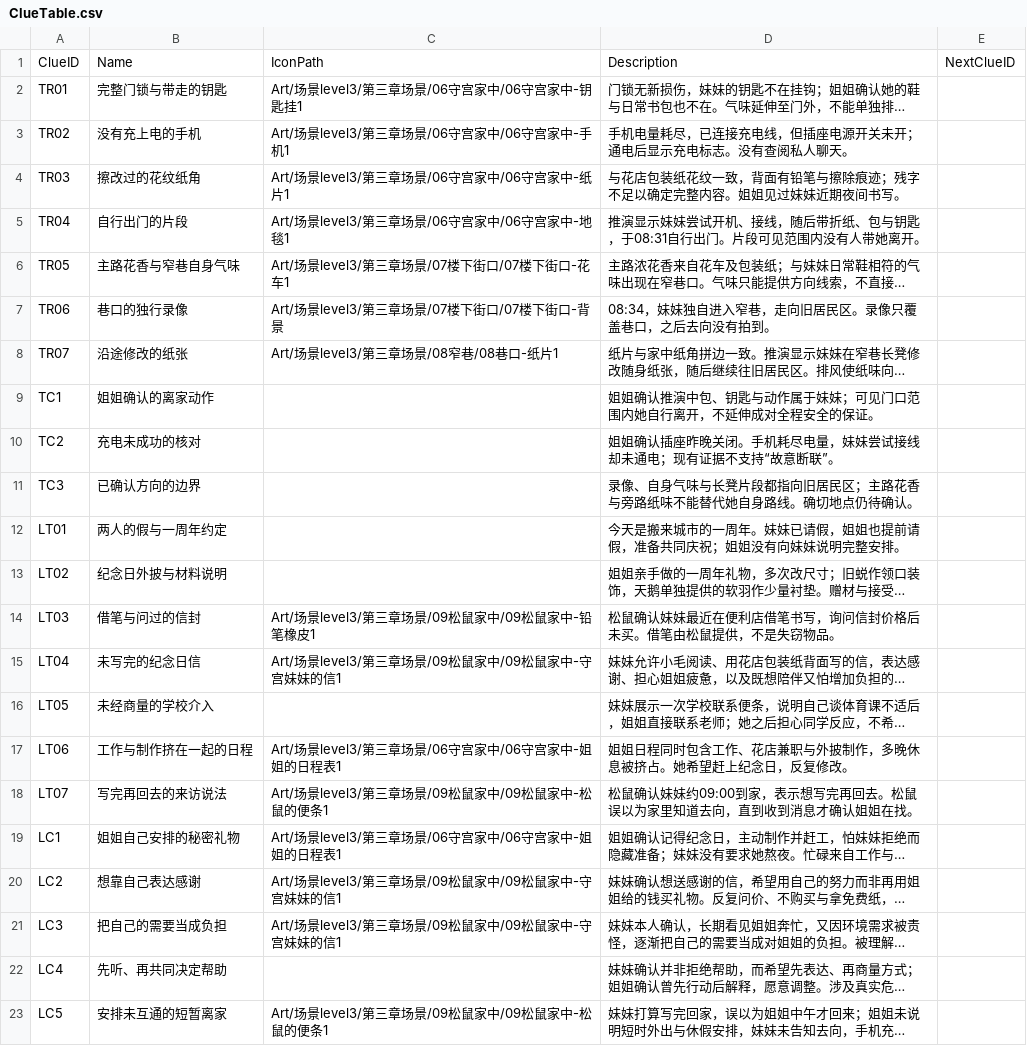
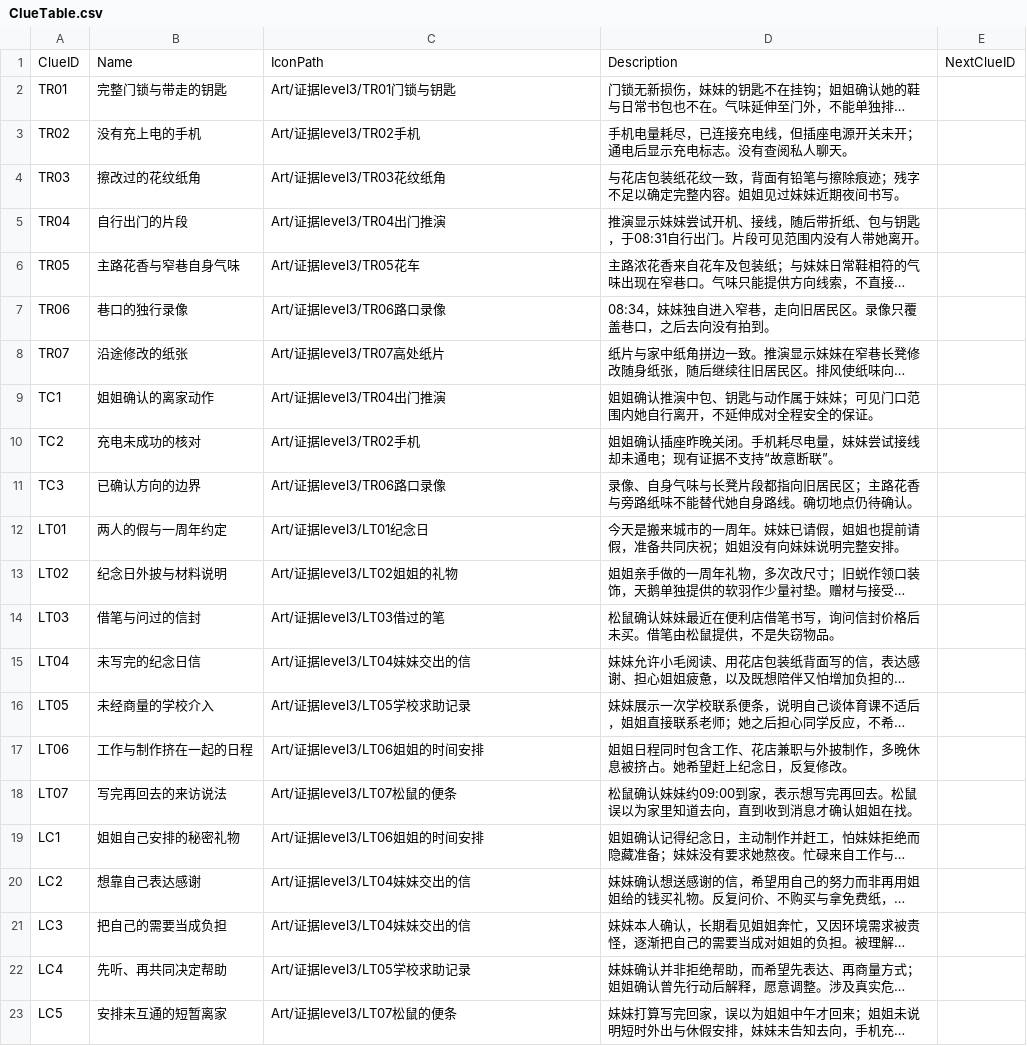
Before and after one commit to Linksora/TapTapJam2026, a CSV file: Assets/Data/Level_03/ClueTable.csv, drawn as a sheet; long unchanged cells end in …; the diff names each change by its address in the sheet, - before the commit and + after, or states it on an @@ line.

```diff
--- a/Assets/Data/Level_03/ClueTable.csv
+++ b/Assets/Data/Level_03/ClueTable.csv
-C2: Art/场景level3/第三章场景/06守宫家中/06守宫家中-钥匙挂1
+C2: Art/证据level3/TR01门锁与钥匙
-C3: Art/场景level3/第三章场景/06守宫家中/06守宫家中-手机1
+C3: Art/证据level3/TR02手机
-C4: Art/场景level3/第三章场景/06守宫家中/06守宫家中-纸片1
+C4: Art/证据level3/TR03花纹纸角
-C5: Art/场景level3/第三章场景/06守宫家中/06守宫家中-地毯1
+C5: Art/证据level3/TR04出门推演
-C6: Art/场景level3/第三章场景/07楼下街口/07楼下街口-花车1
+C6: Art/证据level3/TR05花车
-C7: Art/场景level3/第三章场景/07楼下街口/07楼下街口-背景
+C7: Art/证据level3/TR06路口录像
-C8: Art/场景level3/第三章场景/08窄巷/08巷口-纸片1
+C8: Art/证据level3/TR07高处纸片
-C9: (empty)
+C9: Art/证据level3/TR04出门推演
-C10: (empty)
+C10: Art/证据level3/TR02手机
-C11: (empty)
+C11: Art/证据level3/TR06路口录像
-C12: (empty)
+C12: Art/证据level3/LT01纪念日
-C13: (empty)
+C13: Art/证据level3/LT02姐姐的礼物
-C14: Art/场景level3/第三章场景/09松鼠家中/09松鼠家中-铅笔橡皮1
+C14: Art/证据level3/LT03借过的笔
-C15: Art/场景level3/第三章场景/09松鼠家中/09松鼠家中-守宫妹妹的信1
+C15: Art/证据level3/LT04妹妹交出的信
-C16: (empty)
+C16: Art/证据level3/LT05学校求助记录
-C17: Art/场景level3/第三章场景/06守宫家中/06守宫家中-姐姐的日程表1
+C17: Art/证据level3/LT06姐姐的时间安排
-C18: Art/场景level3/第三章场景/09松鼠家中/09松鼠家中-松鼠的便条1
+C18: Art/证据level3/LT07松鼠的便条
-C19: Art/场景level3/第三章场景/06守宫家中/06守宫家中-姐姐的日程表1
+C19: Art/证据level3/LT06姐姐的时间安排
-C20:C21: Art/场景level3/第三章场景/09松鼠家中/09松鼠家中-守宫妹妹的信1
+C20:C21: Art/证据level3/LT04妹妹交出的信
-C22: (empty)
+C22: Art/证据level3/LT05学校求助记录
-C23: Art/场景level3/第三章场景/09松鼠家中/09松鼠家中-松鼠的便条1
+C23: Art/证据level3/LT07松鼠的便条
```
Also changed, not shown: Assets/Data/Level_02/ClueTable.csv, Assets/Data/Level_03/ScriptTable.csv, 15 other files.
